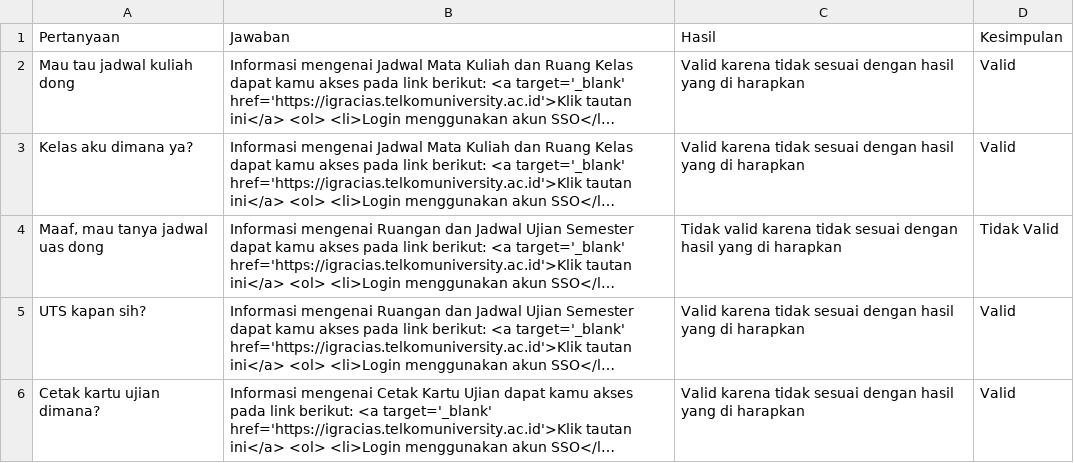
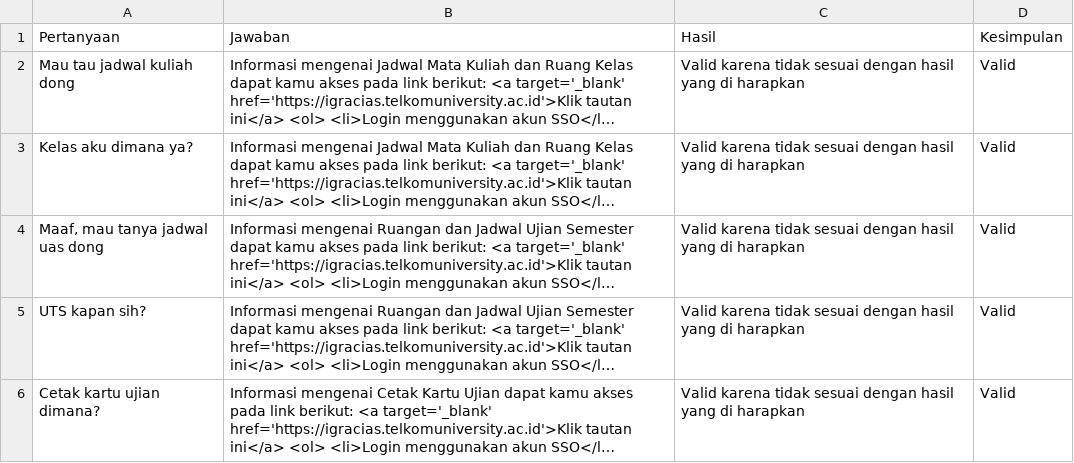
Before and after one commit to alifyahkm/chatbot-python, a CSV file: hasil_test.csv, drawn as a sheet; only a part is shown; long unchanged cells end in …; the diff names each change by its address in the sheet, - before the commit and + after, or states it on an @@ line.

```diff
--- a/hasil_test.csv
+++ b/hasil_test.csv
-C4 (Hasil): Tidak valid karena tidak…
+C4 (Hasil): Valid karena tidak…
-D4 (Kesimpulan): Tidak Valid
+D4 (Kesimpulan): Valid
```
Also changed, not shown: 2 other files.
